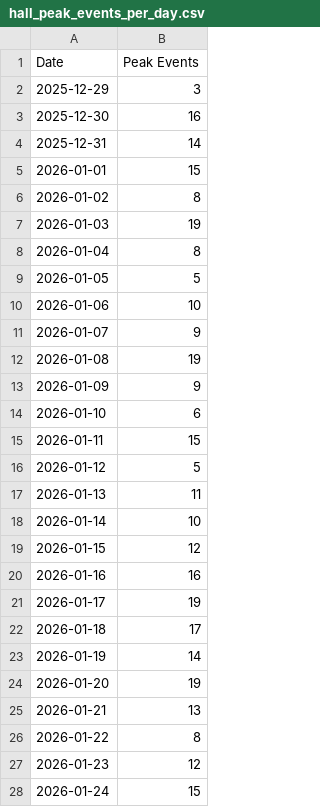
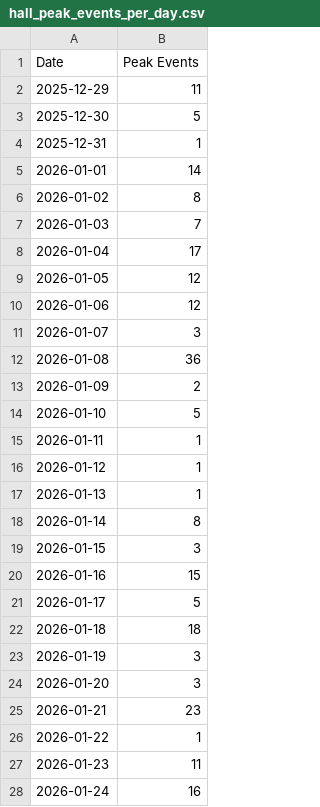
Before and after one commit to Dhruv0306/air-quality-monitoring-esp32, a CSV file: data_analysis/data/Plots/Peak_Event_Analysis/hall_peak_events_per_day.csv, drawn as a sheet; only a part is shown; the diff covers the shown part only.

```diff
--- a/data_analysis/data/Plots/Peak_Event_Analysis/hall_peak_events_per_day.csv
+++ b/data_analysis/data/Plots/Peak_Event_Analysis/hall_peak_events_per_day.csv
@@ -1,28 +1,28 @@
 Date,Peak Events
-2025-12-29,3
-2025-12-30,16
-2025-12-31,14
-2026-01-01,15
+2025-12-29,11
+2025-12-30,5
+2025-12-31,1
+2026-01-01,14
 2026-01-02,8
-2026-01-03,19
-2026-01-04,8
-2026-01-05,5
-2026-01-06,10
-2026-01-07,9
-2026-01-08,19
-2026-01-09,9
-2026-01-10,6
-2026-01-11,15
-2026-01-12,5
-2026-01-13,11
-2026-01-14,10
-2026-01-15,12
-2026-01-16,16
-2026-01-17,19
-2026-01-18,17
-2026-01-19,14
-2026-01-20,19
-2026-01-21,13
-2026-01-22,8
-2026-01-23,12
-2026-01-24,15
+2026-01-03,7
+2026-01-04,17
+2026-01-05,12
+2026-01-06,12
+2026-01-07,3
+2026-01-08,36
+2026-01-09,2
+2026-01-10,5
+2026-01-11,1
+2026-01-12,1
+2026-01-13,1
+2026-01-14,8
+2026-01-15,3
+2026-01-16,15
+2026-01-17,5
+2026-01-18,18
+2026-01-19,3
+2026-01-20,3
+2026-01-21,23
+2026-01-22,1
+2026-01-23,11
+2026-01-24,16
```
Also changed, not shown: 12 edited cells elsewhere in this file, data_analysis/data/Plots/Peak_Event_Analysis/bedroom_peak_events_per_day.csv, data_analysis/data/Plots/Peak_Event_Analysis/kitchen_peak_events_per_day.csv, 8 other files.
